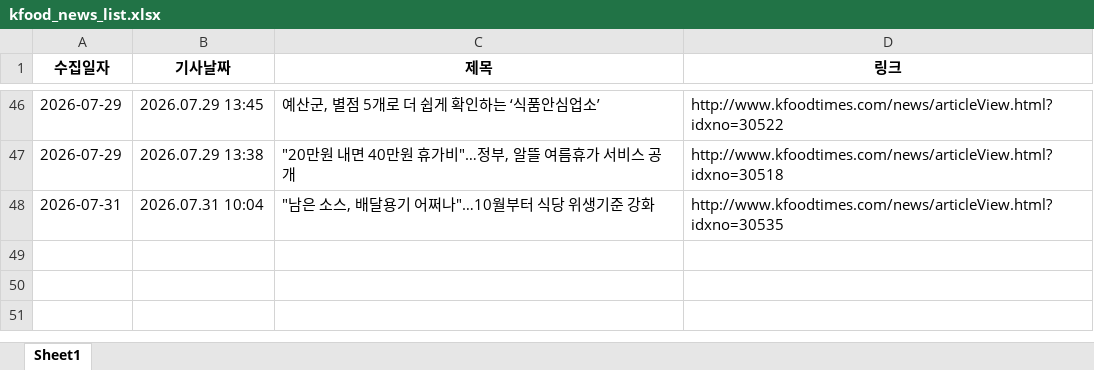
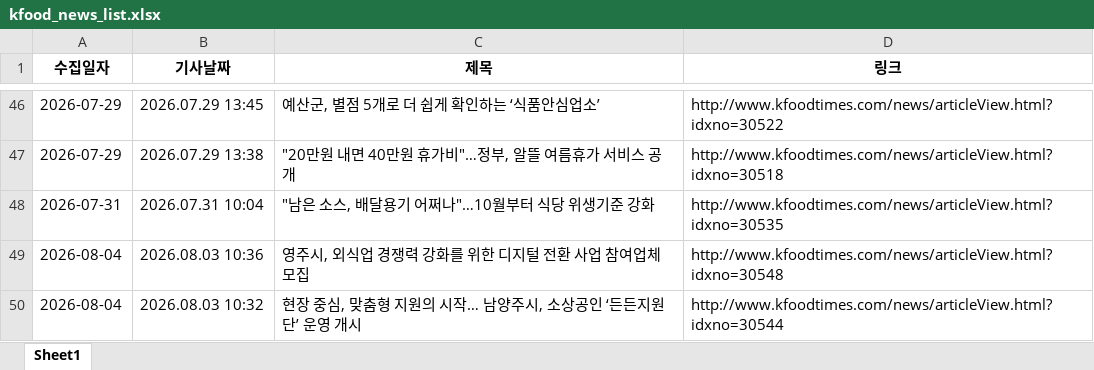
Before and after one commit to nicenajk/Kfood_news, an Excel workbook: kfood_news_list.xlsx, sheet Sheet1, drawn as a sheet; only a part is shown, gaps mark what is left out; values as stored, in another font and other column widths than the file's, no borders; the diff names each change by its address in the sheet, - before the commit and + after, or states it on an @@ line.

```diff
--- a/kfood_news_list.xlsx (sheet Sheet1)
+++ b/kfood_news_list.xlsx (sheet Sheet1)
+row 49: 2026-08-04 | 2026.08.03 10:36 | 영주시, 외식업 경쟁력 강화를 위한 디지털 전환 사업 참여업체 모집 | http://www.kfoodtimes.com/news/articleView.html?idxno=30548
+row 50: 2026-08-04 | 2026.08.03 10:32 | 현장 중심, 맞춤형 지원의 시작… 남양주시, 소상공인 ‘든든지원단’ 운영 개시 | http://www.kfoodtimes.com/news/articleView.html?idxno=30544
```
